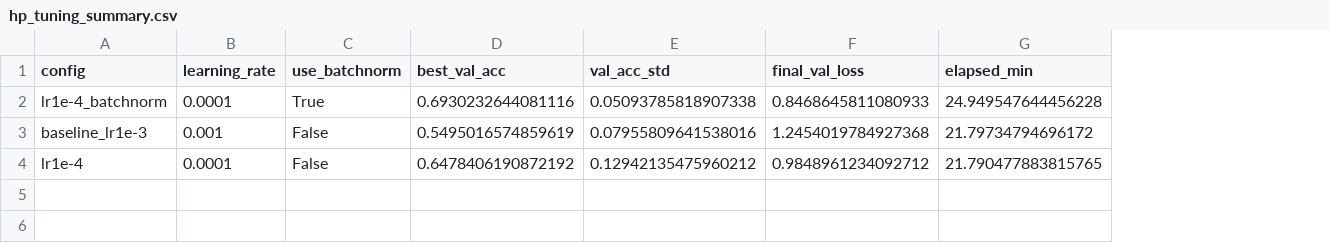
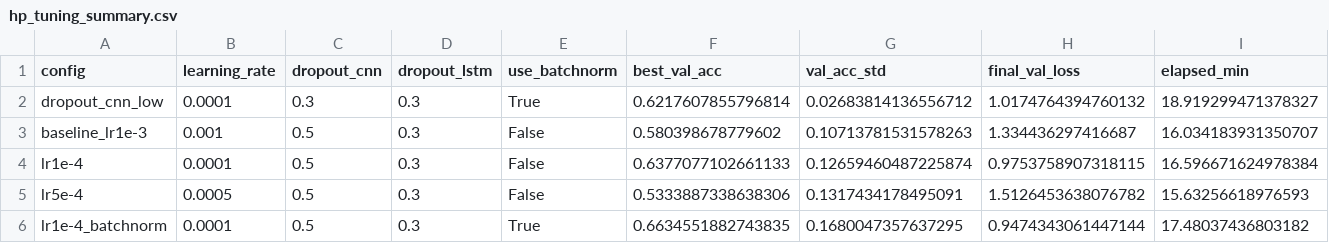
Before and after one commit to fenfics/sleep-stage-classification, a CSV file: results/hp_tuning_summary.csv, drawn as a sheet; removed rows and columns are numbered as before the commit, all else as after; the diff names each change by its address in the sheet, - before the commit and + after, or states it on an @@ line.

Commit message:
Hyperparameter tuning: 5 configs with sample_weight matching 04_train_cnn_lstm.ipynb

```diff
--- a/results/hp_tuning_summary.csv
+++ b/results/hp_tuning_summary.csv
+column C (dropout_cnn), rows 3-4: 0.5 | 0.5
+column D (dropout_lstm), rows 3-4: 0.3 | 0.3
-row 2: lr1e-4_batchnorm | 0.0001 | True | 0.6930232644081116 | 0.05093785818907338 | 0.8468645811080933 | 24.949547644456228
+row 2: dropout_cnn_low | 0.0001 | 0.3 | 0.3 | True | 0.6217607855796814 | 0.02683814136556712 | 1.0174764394760132 | 18.919299471378327
-F3 (best_val_acc): 0.5495016574859619
+F3 (best_val_acc): 0.580398678779602
-G3 (val_acc_std): 0.07955809641538016
+G3 (val_acc_std): 0.10713781531578263
-H3 (final_val_loss): 1.2454019784927368
+H3 (final_val_loss): 1.334436297416687
-I3 (elapsed_min): 21.79734794696172
+I3 (elapsed_min): 16.034183931350707
-F4 (best_val_acc): 0.6478406190872192
+F4 (best_val_acc): 0.6377077102661133
-G4 (val_acc_std): 0.12942135475960212
+G4 (val_acc_std): 0.12659460487225874
-H4 (final_val_loss): 0.9848961234092712
+H4 (final_val_loss): 0.9753758907318115
-I4 (elapsed_min): 21.790477883815765
+I4 (elapsed_min): 16.596671624978384
+row 5: lr5e-4 | 0.0005 | 0.5 | 0.3 | False | 0.5333887338638306 | 0.1317434178495091 | 1.5126453638076782 | 15.63256618976593
+row 6: lr1e-4_batchnorm | 0.0001 | 0.5 | 0.3 | True | 0.6634551882743835 | 0.1680047357637295 | 0.9474343061447144 | 17.48037436803182
```
Also changed, not shown: 2 other files.
